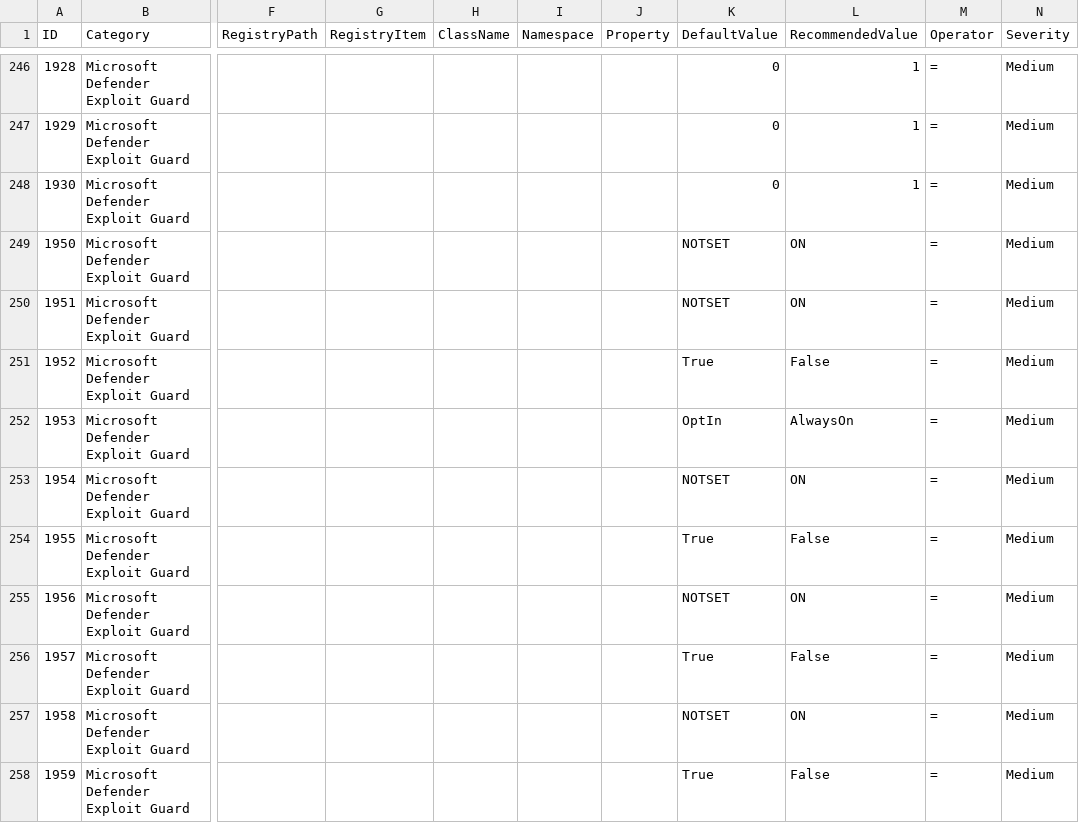
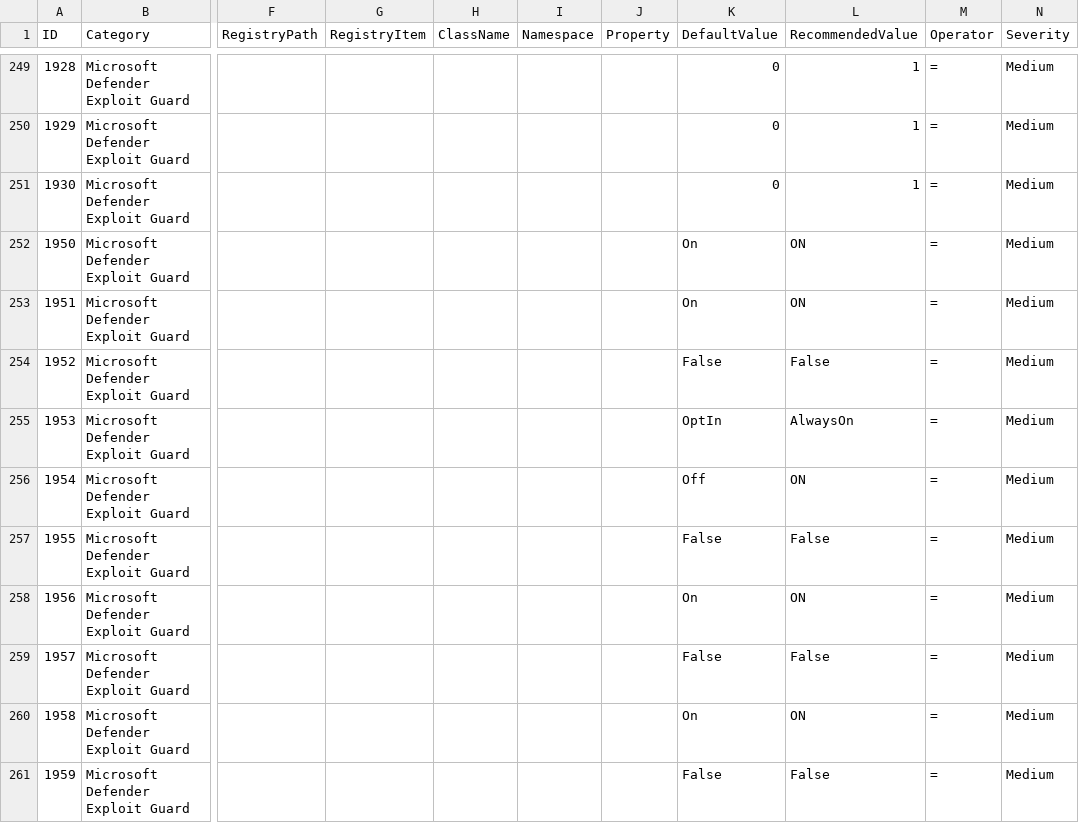
Before and after one commit to scipag/HardeningKitty, a CSV file: lists/finding_list_0x6d69636b_machine.csv, drawn as a sheet; only a part is shown, gaps mark what is left out; addresses are those after the commit; the diff covers the shown part only; the diff names each change by its address in the sheet, - before the commit and + after, or states it on an @@ line.

Commit message:
Easter Update [+] Add Microsoft Defender Application Guard to 0x6d69636b list [+] Add items from MSFT Security Baseline to 0x6d69636b list [*] Extend function WindowsOptionalFeature in HailMary mode [*] Microsoft renamed its Office 365 baseline [*] Update DefaultValues to Windows 10 20H2

```diff
--- a/lists/finding_list_0x6d69636b_machine.csv
+++ b/lists/finding_list_0x6d69636b_machine.csv
-K252:K253 (DefaultValue): NOTSET
+K252:K253 (DefaultValue): On
-K254 (DefaultValue): True
+K254 (DefaultValue): False
-K256 (DefaultValue): NOTSET
+K256 (DefaultValue): Off
-K257 (DefaultValue): True
+K257 (DefaultValue): False
-K258 (DefaultValue): NOTSET
+K258 (DefaultValue): On
-K259 (DefaultValue): True
+K259 (DefaultValue): False
-K260 (DefaultValue): NOTSET
+K260 (DefaultValue): On
-K261 (DefaultValue): True
+K261 (DefaultValue): False
```
Also changed, not shown: 11 added rows and 38 edited cells elsewhere in this file, lists/finding_list_cis_microsoft_windows_10_enterprise_machine.csv, lists/finding_list_cis_microsoft_windows_server_2019_machine.csv, 13 other files.
